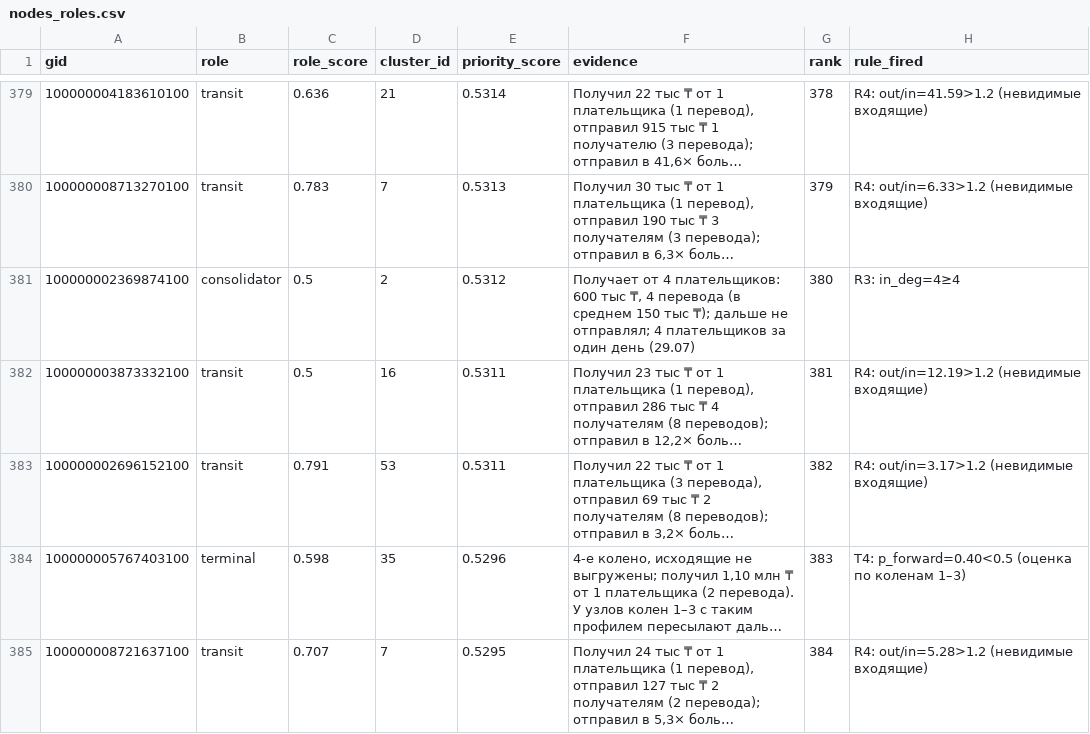
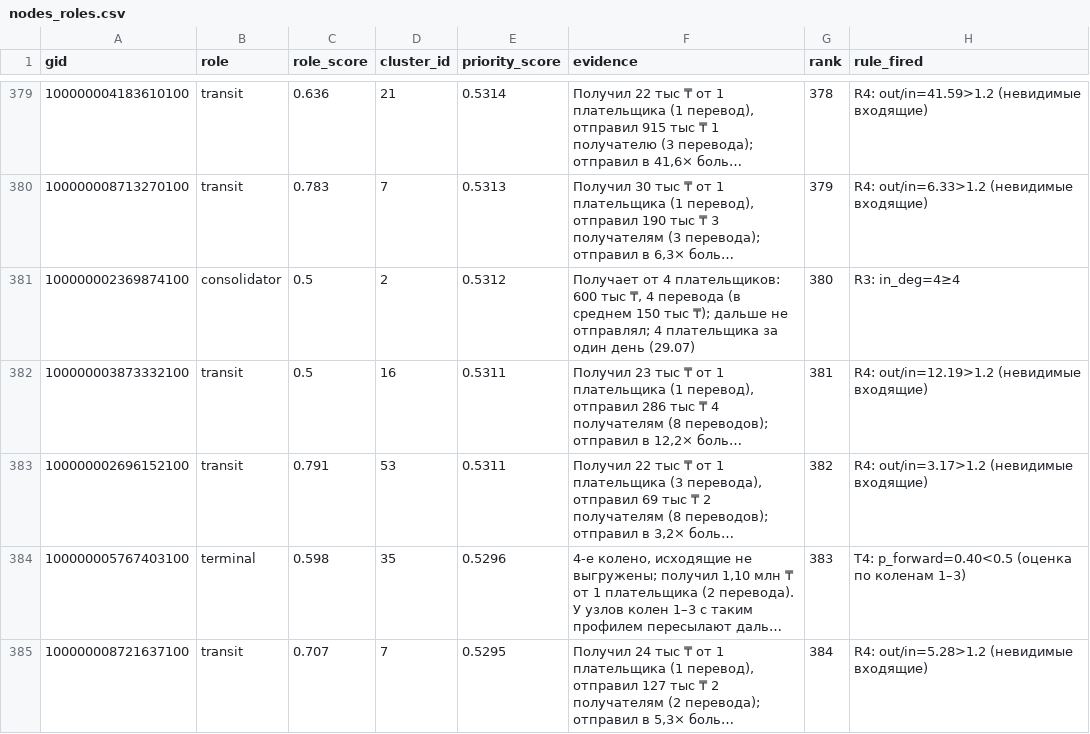
Before and after one commit to BAITC-Hacks/hack-7ab49ed7-a-ln, a CSV file: out/nodes_roles.csv, drawn as a sheet; only a part is shown, gaps mark what is left out; long unchanged cells end in …; the diff covers the shown part only; the diff names each change by its address in the sheet, - before the commit and + after, or states it on an @@ line.

```diff
--- a/out/nodes_roles.csv
+++ b/out/nodes_roles.csv
-F381 (evidence): …отправлял; 4 плательщиков за один…
+F381 (evidence): …отправлял; 4 плательщика за один…
```
Also changed, not shown: 13 edited cells elsewhere in this file, out/top_nodes.csv, 5 other files.
